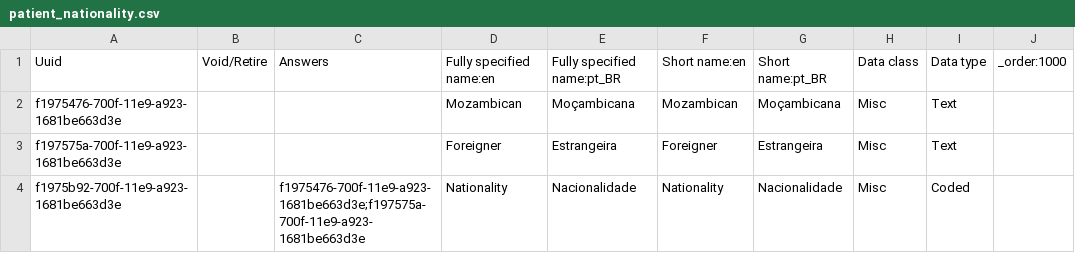
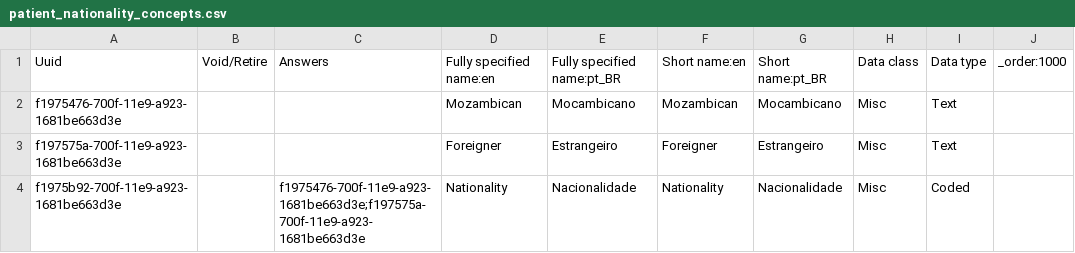
Before and after one commit to esaude/sesp-bahmni-metadata, a CSV file: configuration/concepts/patient_nationality_concepts.csv (was configuration/concepts/patient_nationality.csv), drawn as a sheet.

```diff
--- a/configuration/concepts/patient_nationality.csv
+++ b/configuration/concepts/patient_nationality_concepts.csv
@@ -1,4 +1,4 @@
 Uuid,Void/Retire,Answers,Fully specified name:en,Fully specified name:pt_BR,Short name:en,Short name:pt_BR,Data class,Data type,_order:1000
-f1975476-700f-11e9-a923-1681be663d3e,,,Mozambican,Moçambicana,Mozambican,Moçambicana,Misc,Text,
-f197575a-700f-11e9-a923-1681be663d3e,,,Foreigner,Estrangeira,Foreigner,Estrangeira,Misc,Text,
+f1975476-700f-11e9-a923-1681be663d3e,,,Mozambican,Mocambicano,Mozambican,Mocambicano,Misc,Text,
+f197575a-700f-11e9-a923-1681be663d3e,,,Foreigner,Estrangeiro,Foreigner,Estrangeiro,Misc,Text,
 f1975b92-700f-11e9-a923-1681be663d3e,,f1975476-700f-11e9-a923-1681be663d3e;f197575a-700f-11e9-a923-1681be663d3e,Nationality,Nacionalidade,Nationality,Nacionalidade,Misc,Coded,
```
Also changed, not shown: 25 other files.
